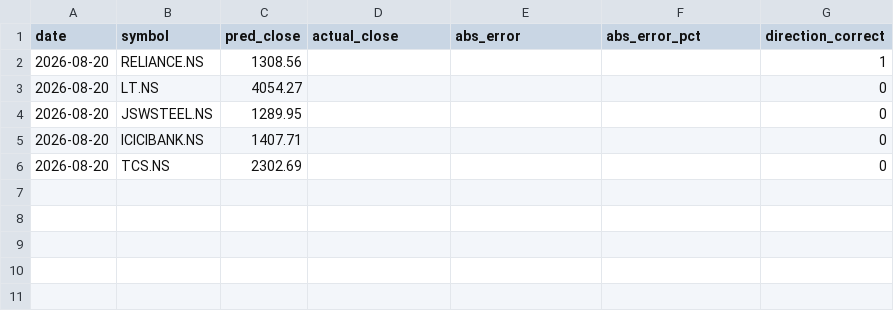
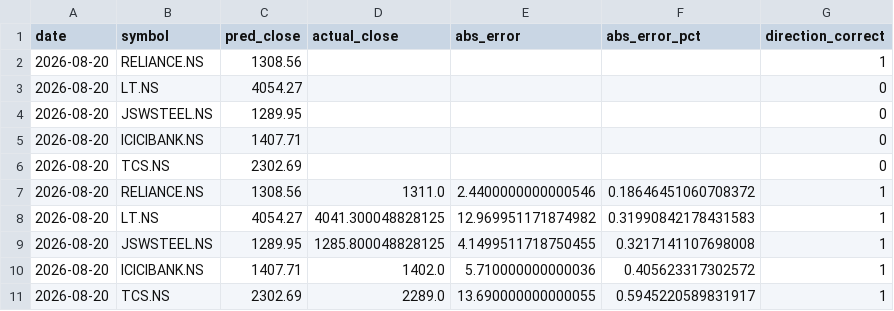
Before and after one commit to vishwasgarg5/nifty-predictor, a CSV file: data/history/daily_errors.csv, drawn as a sheet; the diff names each change by its address in the sheet, - before the commit and + after, or states it on an @@ line.

```diff
--- a/data/history/daily_errors.csv
+++ b/data/history/daily_errors.csv
+row 7: 2026-08-20 | RELIANCE.NS | 1308.56 | 1311.0 | 2.4400000000000546 | 0.18646451060708372 | 1
+row 8: 2026-08-20 | LT.NS | 4054.27 | 4041.300048828125 | 12.969951171874982 | 0.31990842178431583 | 1
+row 9: 2026-08-20 | JSWSTEEL.NS | 1289.95 | 1285.800048828125 | 4.1499511718750455 | 0.3217141107698008 | 1
+row 10: 2026-08-20 | ICICIBANK.NS | 1407.71 | 1402.0 | 5.710000000000036 | 0.405623317302572 | 1
+row 11: 2026-08-20 | TCS.NS | 2302.69 | 2289.0 | 13.690000000000055 | 0.5945220589831917 | 1
```
